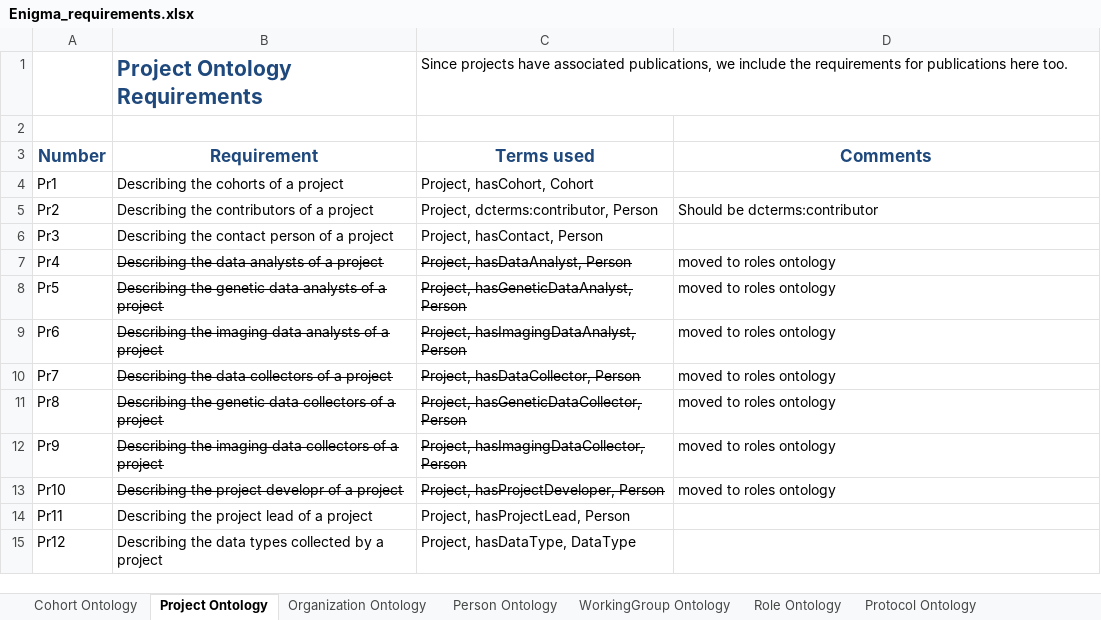
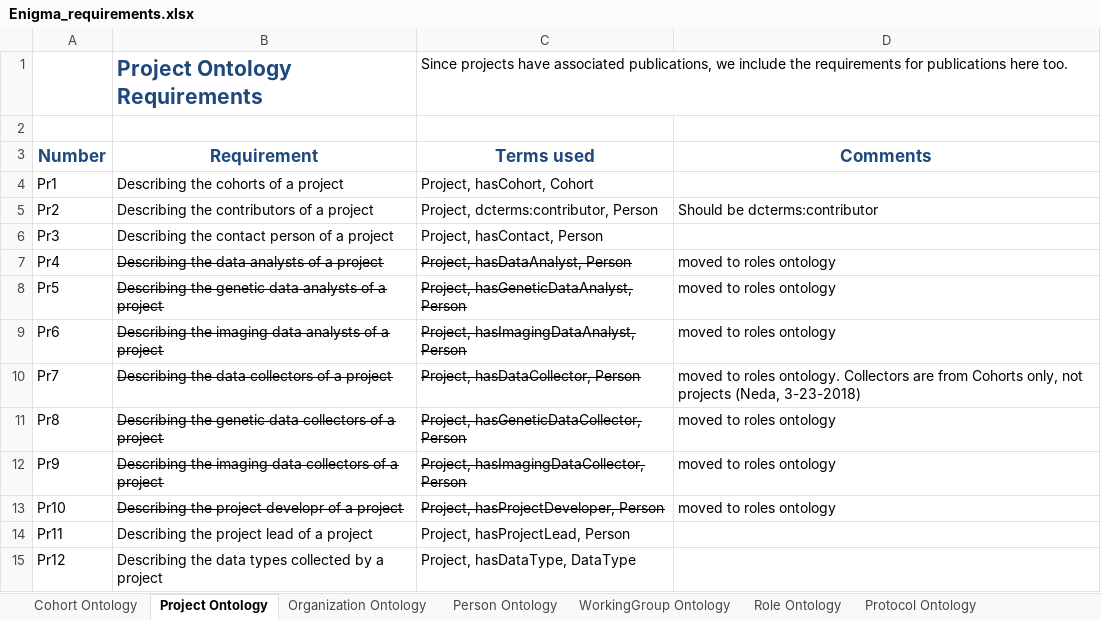
Before and after one commit to KnowledgeCaptureAndDiscovery/EnigmaOntology, an Excel workbook: requirements/Enigma_requirements.xlsx, sheet Project Ontology, drawn as a sheet; only a part is shown; values as stored, in another font and other column widths than the file's, no borders; the diff names each change by its address in the sheet, - before the commit and + after, or states it on an @@ line.

```diff
--- a/requirements/Enigma_requirements.xlsx (sheet Project Ontology)
+++ b/requirements/Enigma_requirements.xlsx (sheet Project Ontology)
-D10 (Comments): …to roles ontology
+D10 (Comments): …to roles ontology. Collectors are from Cohorts only, not projects (Neda, 3-23-2018)
```
Also changed, not shown: sheet Role Ontology, sheet Person Ontology, sheet Cohort Ontology, 4 other files.
